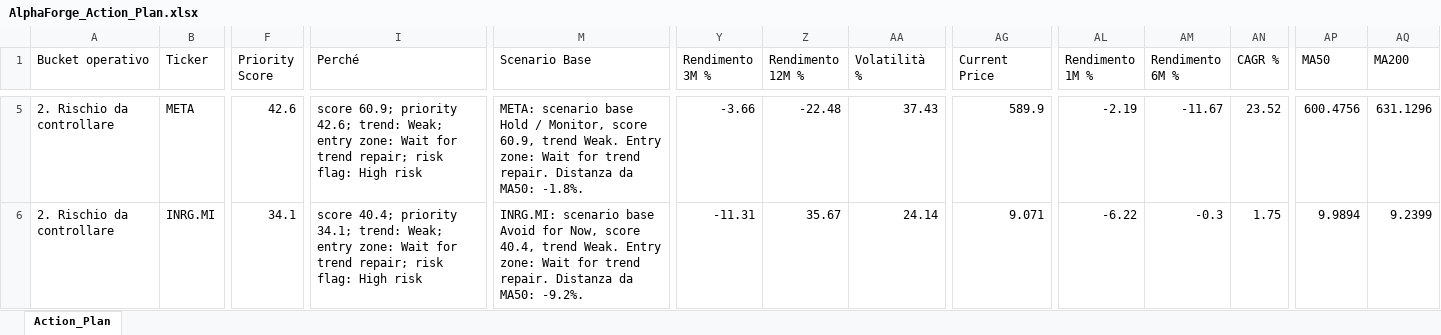
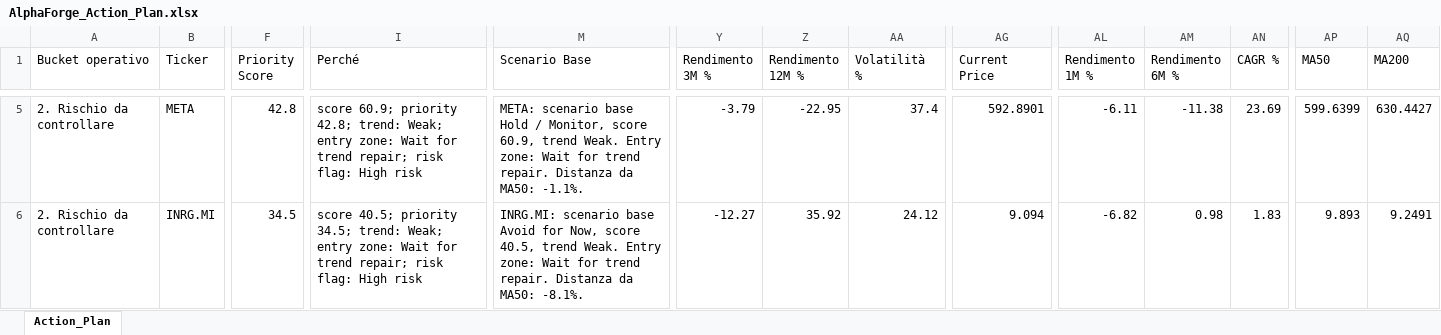
Before and after one commit to mirkomazzacuva/etf-intelligence-agent, an Excel workbook: AlphaForge_Action_Plan.xlsx, sheet Action_Plan, drawn as a sheet; only a part is shown, gaps mark what is left out; values as stored, in another font and other column widths than the file's, no borders; the diff covers the shown part only; the diff names each change by its address in the sheet, - before the commit and + after, or states it on an @@ line.

```diff
--- a/AlphaForge_Action_Plan.xlsx (sheet Action_Plan)
+++ b/AlphaForge_Action_Plan.xlsx (sheet Action_Plan)
-F5 (Priority Score): 42.6
+F5 (Priority Score): 42.8
-I5 (Perché): …60.9; priority 42.6; trend: Weak;…
+I5 (Perché): …60.9; priority 42.8; trend: Weak;…
-M5 (Scenario Base): …da MA50: -1.8%.
+M5 (Scenario Base): …da MA50: -1.1%.
-Y5 (Rendimento 3M %): -3.66
+Y5 (Rendimento 3M %): -3.79
-Z5 (Rendimento 12M %): -22.48
+Z5 (Rendimento 12M %): -22.95
-AA5 (Volatilità %): 37.43
+AA5 (Volatilità %): 37.4
-AG5 (Current Price): 589.9
+AG5 (Current Price): 592.8901
-AL5 (Rendimento 1M %): -2.19
+AL5 (Rendimento 1M %): -6.11
-AM5 (Rendimento 6M %): -11.67
+AM5 (Rendimento 6M %): -11.38
-AN5 (CAGR %): 23.52
+AN5 (CAGR %): 23.69
-AP5 (MA50): 600.4756
+AP5 (MA50): 599.6399
-AQ5 (MA200): 631.1296
+AQ5 (MA200): 630.4427
-F6 (Priority Score): 34.1
+F6 (Priority Score): 34.5
-I6 (Perché): score 40.4; priority 34.1; trend: Weak;…
+I6 (Perché): score 40.5; priority 34.5; trend: Weak;…
-M6 (Scenario Base): …Now, score 40.4, trend Weak. Entry zone: Wait for trend repair. Distanza da MA50: -9.2%.
+M6 (Scenario Base): …Now, score 40.5, trend Weak. Entry zone: Wait for trend repair. Distanza da MA50: -8.1%.
-Y6 (Rendimento 3M %): -11.31
+Y6 (Rendimento 3M %): -12.27
-Z6 (Rendimento 12M %): 35.67
+Z6 (Rendimento 12M %): 35.92
-AA6 (Volatilità %): 24.14
+AA6 (Volatilità %): 24.12
-AG6 (Current Price): 9.071
+AG6 (Current Price): 9.094
-AL6 (Rendimento 1M %): -6.22
+AL6 (Rendimento 1M %): -6.82
-AM6 (Rendimento 6M %): -0.3
+AM6 (Rendimento 6M %): 0.98
-AN6 (CAGR %): 1.75
+AN6 (CAGR %): 1.83
-AP6 (MA50): 9.9894
+AP6 (MA50): 9.893
-AQ6 (MA200): 9.2399
+AQ6 (MA200): 9.2491
```
Also changed, not shown: 3 added rows, 3 removed rows and 420 edited cells elsewhere in this sheet, AlphaForge_Insights.xlsx, AlphaForge_Watchlist.xlsx, 8 other files.
